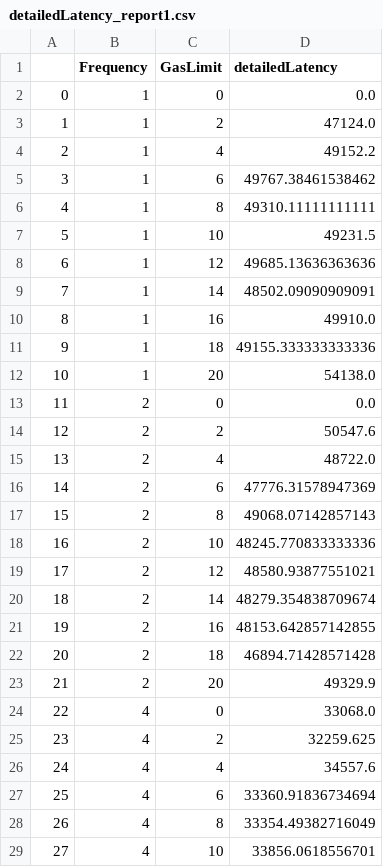
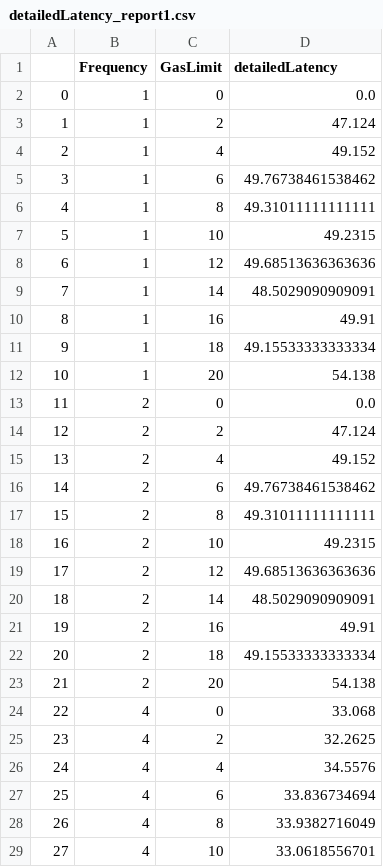
Before and after one commit to Provence613/frontproject, a CSV file: static/download/detailedLatency_report1.csv, drawn as a sheet; only a part is shown; the diff covers the shown part only.

```diff
--- a/static/download/detailedLatency_report1.csv
+++ b/static/download/detailedLatency_report1.csv
@@ -2,28 +2,28 @@
 0,1,0,0.0
-1,1,2,47124.0
-2,1,4,49152.2
-3,1,6,49767.38461538462
-4,1,8,49310.11111111111
-5,1,10,49231.5
-6,1,12,49685.13636363636
-7,1,14,48502.09090909091
-8,1,16,49910.0
-9,1,18,49155.333333333336
-10,1,20,54138.0
+1,1,2,47.124
+2,1,4,49.152
+3,1,6,49.76738461538462
+4,1,8,49.31011111111111
+5,1,10,49.2315
+6,1,12,49.68513636363636
+7,1,14,48.5029090909091
+8,1,16,49.91
+9,1,18,49.15533333333334
+10,1,20,54.138
 11,2,0,0.0
-12,2,2,50547.6
-13,2,4,48722.0
-14,2,6,47776.31578947369
-15,2,8,49068.07142857143
-16,2,10,48245.770833333336
-17,2,12,48580.93877551021
-18,2,14,48279.354838709674
-19,2,16,48153.642857142855
-20,2,18,46894.71428571428
-21,2,20,49329.9
-22,4,0,33068.0
-23,4,2,32259.625
-24,4,4,34557.6
-25,4,6,33360.91836734694
-26,4,8,33354.49382716049
-27,4,10,33856.0618556701
+12,2,2,47.124
+13,2,4,49.152
+14,2,6,49.76738461538462
+15,2,8,49.31011111111111
+16,2,10,49.2315
+17,2,12,49.68513636363636
+18,2,14,48.5029090909091
+19,2,16,49.91
+20,2,18,49.15533333333334
+21,2,20,54.138
+22,4,0,33.068
+23,4,2,32.2625
+24,4,4,34.5576
+25,4,6,33.836734694
+26,4,8,33.9382716049
+27,4,10,33.0618556701
```
Also changed, not shown: 16 edited cells elsewhere in this file, static/download/detailedLatency_report2.csv, 8 other files.
